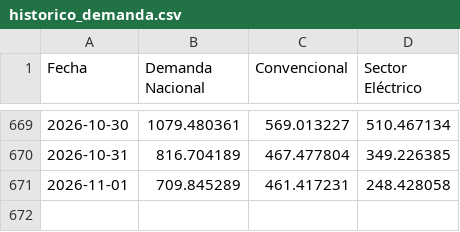
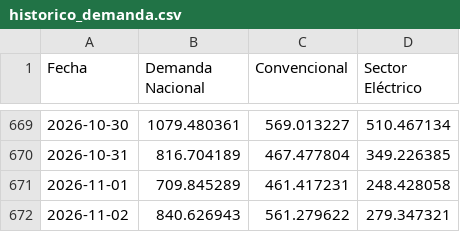
Before and after one commit to javiglejun/EnagasFollowUp, a CSV file: historico_demanda.csv, drawn as a sheet; only a part is shown, gaps mark what is left out; the diff names each change by its address in the sheet, - before the commit and + after, or states it on an @@ line.

```diff
--- a/historico_demanda.csv
+++ b/historico_demanda.csv
+row 672: 2026-11-02 | 840.626943 | 561.279622 | 279.347321
```
Also changed, not shown: 1 other file.
